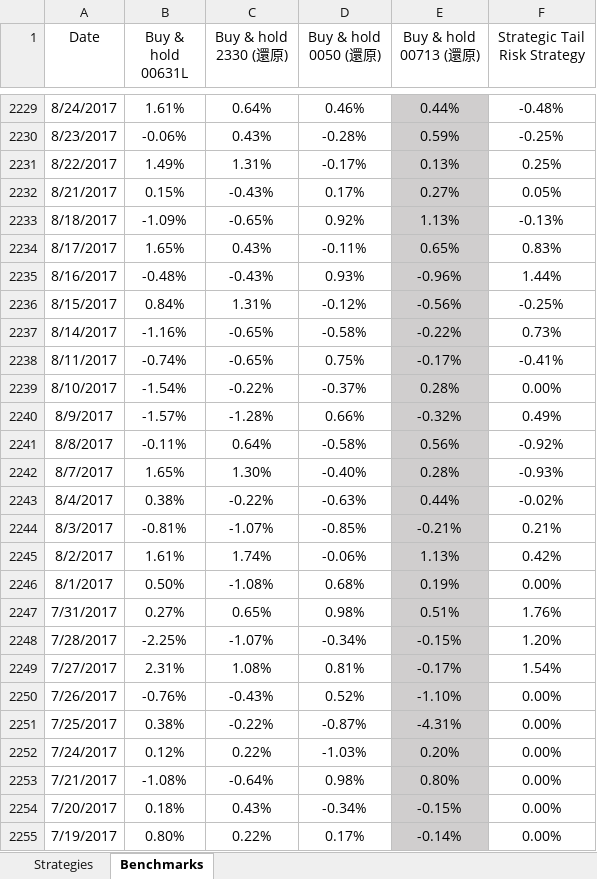
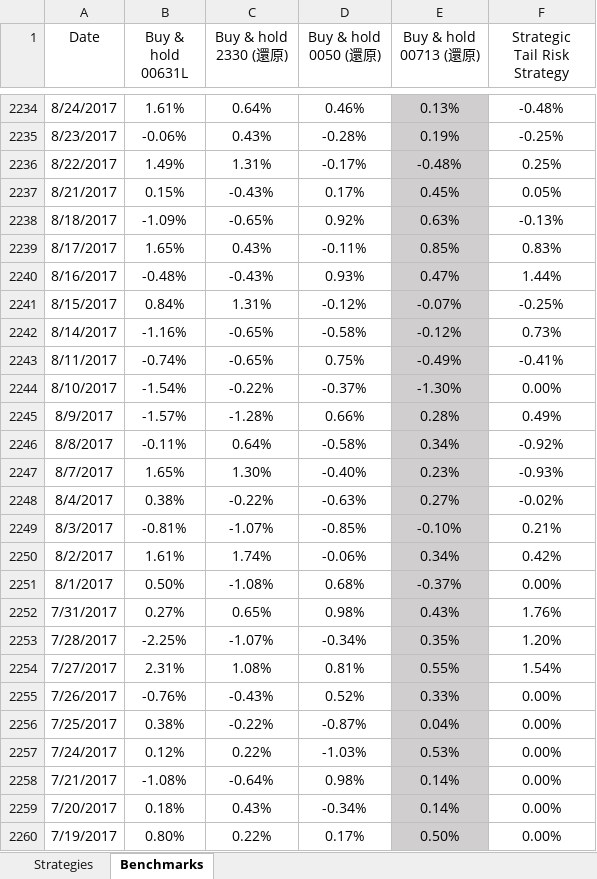
Before and after one commit to leveragevolatilitylife/MPT-allocation-backtester, an Excel workbook: multi_strategy_data.xlsx, sheet Benchmarks, drawn as a sheet; only a part is shown, gaps mark what is left out; values as stored, in another font and other column widths than the file's, no borders; addresses are those after the commit; ↵ is a line break in a cell; the diff covers the shown part only; the diff names each change by its address in the sheet, - before the commit and + after, or states it on an @@ line.

```diff
--- a/multi_strategy_data.xlsx (sheet Benchmarks)
+++ b/multi_strategy_data.xlsx (sheet Benchmarks)
-F1: Strategic Tail Risk Strategy
+F1: Strategic ↵ Tail Risk Strategy
-E2234 (Buy & hold 00713 (還原)): 0.44%
+E2234 (Buy & hold 00713 (還原)): 0.13%
-E2235 (Buy & hold 00713 (還原)): 0.59%
+E2235 (Buy & hold 00713 (還原)): 0.19%
-E2236 (Buy & hold 00713 (還原)): 0.13%
+E2236 (Buy & hold 00713 (還原)): -0.48%
-E2237 (Buy & hold 00713 (還原)): 0.27%
+E2237 (Buy & hold 00713 (還原)): 0.45%
-E2238 (Buy & hold 00713 (還原)): 1.13%
+E2238 (Buy & hold 00713 (還原)): 0.63%
-E2239 (Buy & hold 00713 (還原)): 0.65%
+E2239 (Buy & hold 00713 (還原)): 0.85%
-E2240 (Buy & hold 00713 (還原)): -0.96%
+E2240 (Buy & hold 00713 (還原)): 0.47%
-E2241 (Buy & hold 00713 (還原)): -0.56%
+E2241 (Buy & hold 00713 (還原)): -0.07%
-E2242 (Buy & hold 00713 (還原)): -0.22%
+E2242 (Buy & hold 00713 (還原)): -0.12%
-E2243 (Buy & hold 00713 (還原)): -0.17%
+E2243 (Buy & hold 00713 (還原)): -0.49%
-E2244 (Buy & hold 00713 (還原)): 0.28%
+E2244 (Buy & hold 00713 (還原)): -1.30%
-E2245 (Buy & hold 00713 (還原)): -0.32%
+E2245 (Buy & hold 00713 (還原)): 0.28%
-E2246 (Buy & hold 00713 (還原)): 0.56%
+E2246 (Buy & hold 00713 (還原)): 0.34%
-E2247 (Buy & hold 00713 (還原)): 0.28%
+E2247 (Buy & hold 00713 (還原)): 0.23%
-E2248 (Buy & hold 00713 (還原)): 0.44%
+E2248 (Buy & hold 00713 (還原)): 0.27%
-E2249 (Buy & hold 00713 (還原)): -0.21%
+E2249 (Buy & hold 00713 (還原)): -0.10%
-E2250 (Buy & hold 00713 (還原)): 1.13%
+E2250 (Buy & hold 00713 (還原)): 0.34%
-E2251 (Buy & hold 00713 (還原)): 0.19%
+E2251 (Buy & hold 00713 (還原)): -0.37%
-E2252 (Buy & hold 00713 (還原)): 0.51%
+E2252 (Buy & hold 00713 (還原)): 0.43%
-E2253 (Buy & hold 00713 (還原)): -0.15%
+E2253 (Buy & hold 00713 (還原)): 0.35%
-E2254 (Buy & hold 00713 (還原)): -0.17%
+E2254 (Buy & hold 00713 (還原)): 0.55%
-E2255 (Buy & hold 00713 (還原)): -1.10%
+E2255 (Buy & hold 00713 (還原)): 0.33%
-E2256 (Buy & hold 00713 (還原)): -4.31%
+E2256 (Buy & hold 00713 (還原)): 0.04%
-E2257 (Buy & hold 00713 (還原)): 0.20%
+E2257 (Buy & hold 00713 (還原)): 0.53%
-E2258 (Buy & hold 00713 (還原)): 0.80%
+E2258 (Buy & hold 00713 (還原)): 0.14%
-E2259 (Buy & hold 00713 (還原)): -0.15%
+E2259 (Buy & hold 00713 (還原)): 0.14%
-E2260 (Buy & hold 00713 (還原)): -0.14%
+E2260 (Buy & hold 00713 (還原)): 0.50%
```
Also changed, not shown: 5 added rows and 577 edited cells elsewhere in this sheet, sheet Strategies, formulas that keep their value.
